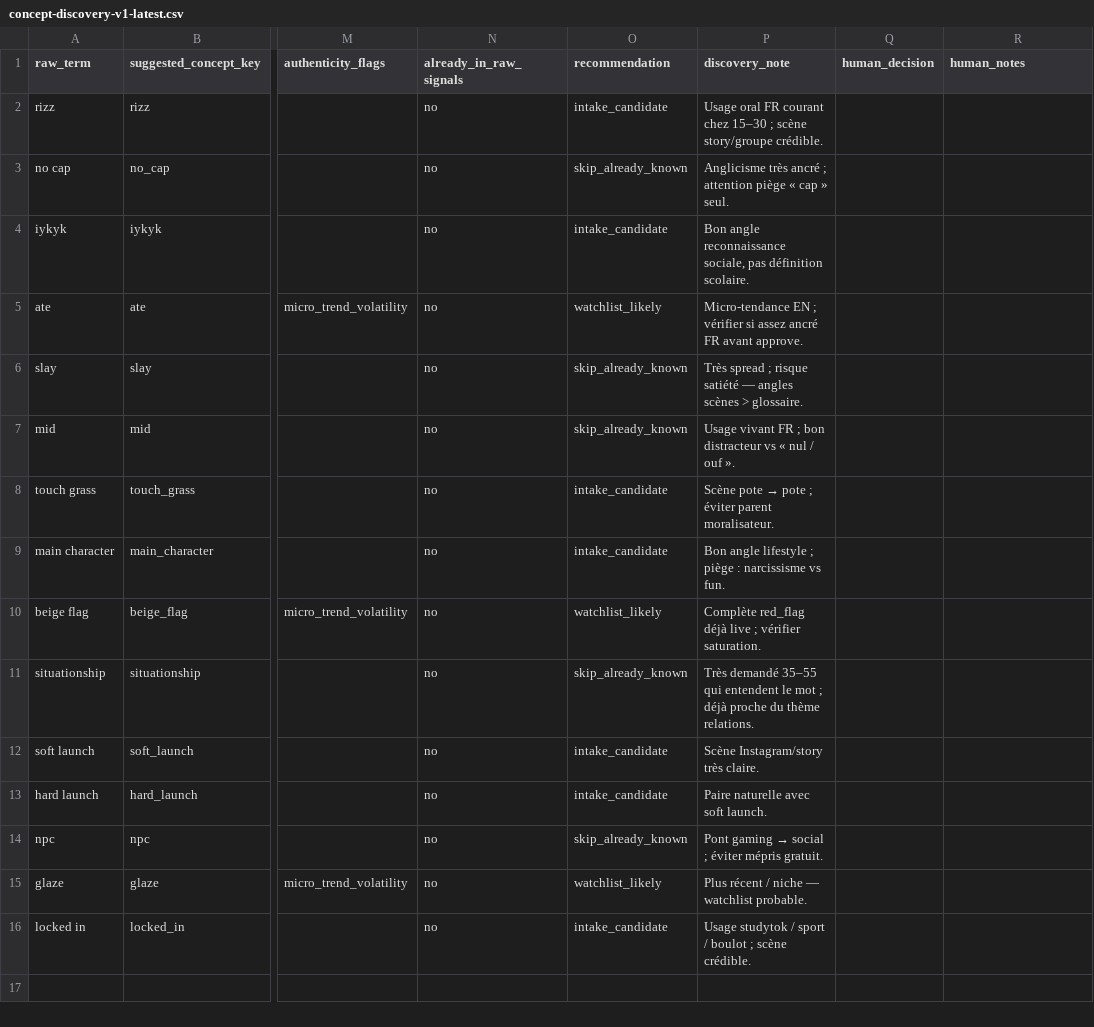
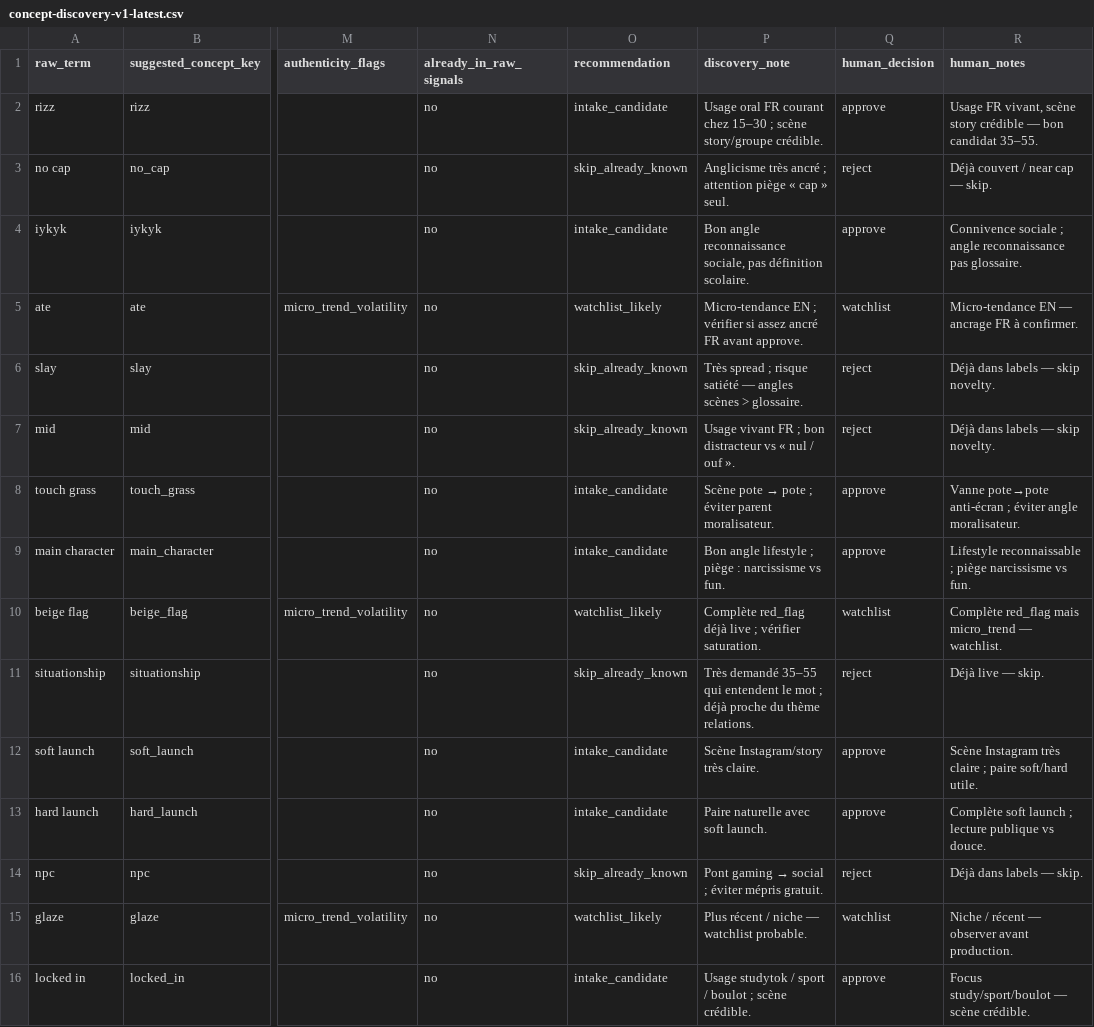
Before and after one commit to RtnPst/Reste-Connect-version-pc-CURSOR, a CSV file: exports/dedup-audit/concept-discovery-v1-latest.csv, drawn as a sheet; only a part is shown, gaps mark what is left out; the diff names each change by its address in the sheet, - before the commit and + after, or states it on an @@ line.

```diff
--- a/exports/dedup-audit/concept-discovery-v1-latest.csv
+++ b/exports/dedup-audit/concept-discovery-v1-latest.csv
-Q2 (human_decision): (empty)
+Q2 (human_decision): approve
-R2 (human_notes): (empty)
+R2 (human_notes): Usage FR vivant, scène story crédible — bon candidat 35–55.
-Q3 (human_decision): (empty)
+Q3 (human_decision): reject
-R3 (human_notes): (empty)
+R3 (human_notes): Déjà couvert / near cap — skip.
-Q4 (human_decision): (empty)
+Q4 (human_decision): approve
-R4 (human_notes): (empty)
+R4 (human_notes): Connivence sociale ; angle reconnaissance pas glossaire.
-Q5 (human_decision): (empty)
+Q5 (human_decision): watchlist
-R5 (human_notes): (empty)
+R5 (human_notes): Micro-tendance EN — ancrage FR à confirmer.
-Q6:Q7 (human_decision): (empty)
+Q6:Q7 (human_decision): reject
-R6:R7 (human_notes): (empty)
+R6:R7 (human_notes): Déjà dans labels — skip novelty.
-Q8:Q9 (human_decision): (empty)
+Q8:Q9 (human_decision): approve
-R8 (human_notes): (empty)
+R8 (human_notes): Vanne pote→pote anti-écran ; éviter angle moralisateur.
-R9 (human_notes): (empty)
+R9 (human_notes): Lifestyle reconnaissable ; piège narcissisme vs fun.
-Q10 (human_decision): (empty)
+Q10 (human_decision): watchlist
-R10 (human_notes): (empty)
+R10 (human_notes): Complète red_flag mais micro_trend — watchlist.
-Q11 (human_decision): (empty)
+Q11 (human_decision): reject
-R11 (human_notes): (empty)
+R11 (human_notes): Déjà live — skip.
-Q12:Q13 (human_decision): (empty)
+Q12:Q13 (human_decision): approve
-R12 (human_notes): (empty)
+R12 (human_notes): Scène Instagram très claire ; paire soft/hard utile.
-R13 (human_notes): (empty)
+R13 (human_notes): Complète soft launch ; lecture publique vs douce.
-Q14 (human_decision): (empty)
+Q14 (human_decision): reject
-R14 (human_notes): (empty)
+R14 (human_notes): Déjà dans labels — skip.
-Q15 (human_decision): (empty)
+Q15 (human_decision): watchlist
-R15 (human_notes): (empty)
+R15 (human_notes): Niche / récent — observer avant production.
-Q16 (human_decision): (empty)
+Q16 (human_decision): approve
-R16 (human_notes): (empty)
+R16 (human_notes): Focus study/sport/boulot — scène crédible.
```
Also changed, not shown: exports/dedup-audit/concept-intake-v1-review-latest.csv, exports/dedup-audit/question-lot-promote-v1-latest.csv, 20 other files.
